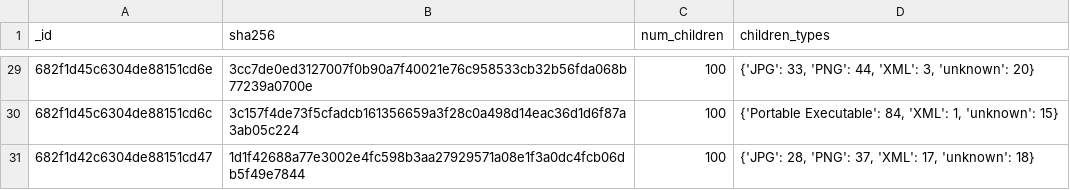
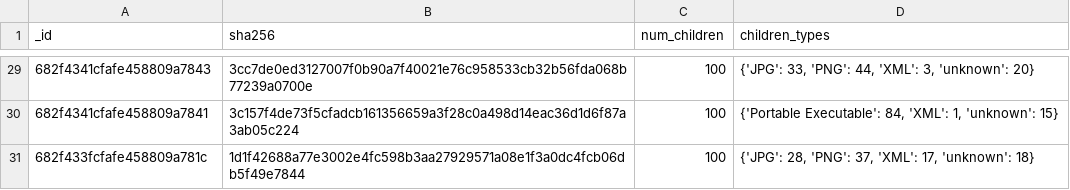
Before and after one commit to alvarodcastro/virus-total-data-analysis, a CSV file: fase1_children_por_muestra.csv, drawn as a sheet; only a part is shown, gaps mark what is left out; the diff covers the shown part only.

```diff
--- a/fase1_children_por_muestra.csv
+++ b/fase1_children_por_muestra.csv
@@ -29,3 +29,3 @@ _id,sha256,num_children,children_types
-682f1d45c6304de88151cd6e,3cc7de0ed3127007f0b90a7f40021e76c958533cb32b56fda068b77239a0700e,100,"{'JPG': 33, 'PNG': 44, 'XML': 3, 'unknown': 20}"
-682f1d45c6304de88151cd6c,3c157f4de73f5cfadcb161356659a3f28c0a498d14eac36d1d6f87a3ab05c224,100,"{'Portable Executable': 84, 'XML': 1, 'unknown': 15}"
-682f1d42c6304de88151cd47,1d1f42688a77e3002e4fc598b3aa27929571a08e1f3a0dc4fcb06db5f49e7844,100,"{'JPG': 28, 'PNG': 37, 'XML': 17, 'unknown': 18}"
+682f4341cfafe458809a7843,3cc7de0ed3127007f0b90a7f40021e76c958533cb32b56fda068b77239a0700e,100,"{'JPG': 33, 'PNG': 44, 'XML': 3, 'unknown': 20}"
+682f4341cfafe458809a7841,3c157f4de73f5cfadcb161356659a3f28c0a498d14eac36d1d6f87a3ab05c224,100,"{'Portable Executable': 84, 'XML': 1, 'unknown': 15}"
+682f433fcfafe458809a781c,1d1f42688a77e3002e4fc598b3aa27929571a08e1f3a0dc4fcb06db5f49e7844,100,"{'JPG': 28, 'PNG': 37, 'XML': 17, 'unknown': 18}"
```
Also changed, not shown: 27 edited cells elsewhere in this file, detecciones_por_motor.csv, fase2_children_compartidos.csv, 5 other files.
